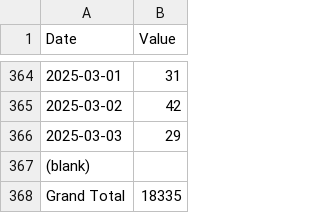
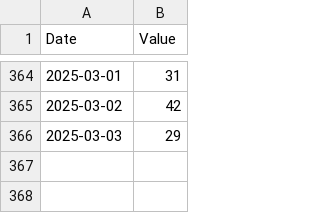
Before and after one commit to tranjtGCP/data-vis-project-2, a CSV file: data/2024-2025Processed.csv, drawn as a sheet; only a part is shown, gaps mark what is left out.

```diff
--- a/data/2024-2025Processed.csv
+++ b/data/2024-2025Processed.csv
@@ -366,3 +366 @@ Date,Value
 2025-03-03,29
-(blank),
-Grand Total,18335
```
Also changed, not shown: 2 other files.
